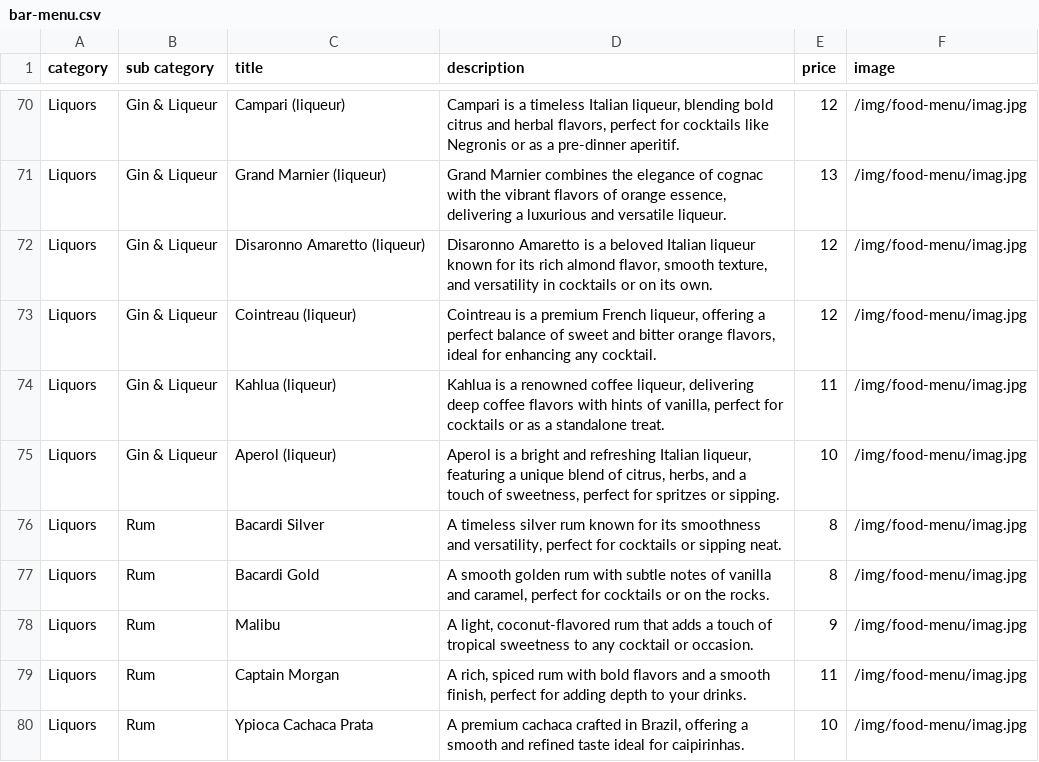
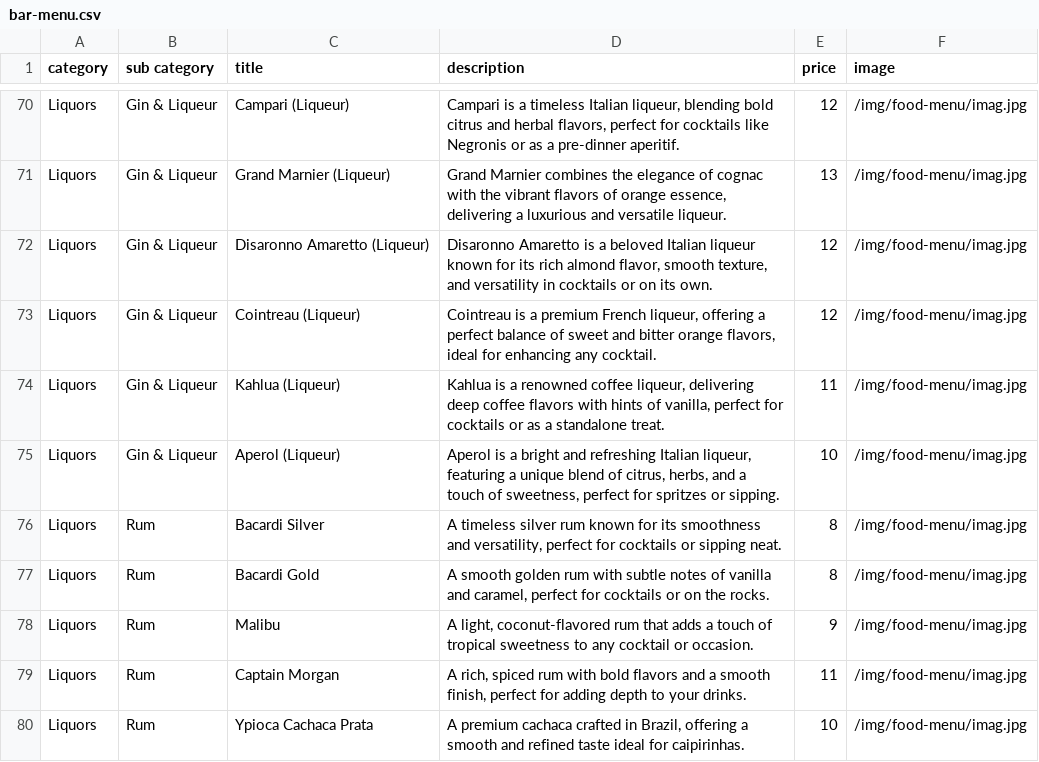
Before and after one commit to pritishraj04/delhi-lounge-new-menu, a CSV file: public/data/bar-menu.csv, drawn as a sheet; only a part is shown, gaps mark what is left out; the diff covers the shown part only; the diff names each change by its address in the sheet, - before the commit and + after, or states it on an @@ line.

```diff
--- a/public/data/bar-menu.csv
+++ b/public/data/bar-menu.csv
-C70 (title): Campari (liqueur)
+C70 (title): Campari (Liqueur)
-C71 (title): Grand Marnier (liqueur)
+C71 (title): Grand Marnier (Liqueur)
-C72 (title): Disaronno Amaretto (liqueur)
+C72 (title): Disaronno Amaretto (Liqueur)
-C73 (title): Cointreau (liqueur)
+C73 (title): Cointreau (Liqueur)
-C74 (title): Kahlua (liqueur)
+C74 (title): Kahlua (Liqueur)
-C75 (title): Aperol (liqueur)
+C75 (title): Aperol (Liqueur)
```
Also changed, not shown: 23 edited cells elsewhere in this file.
